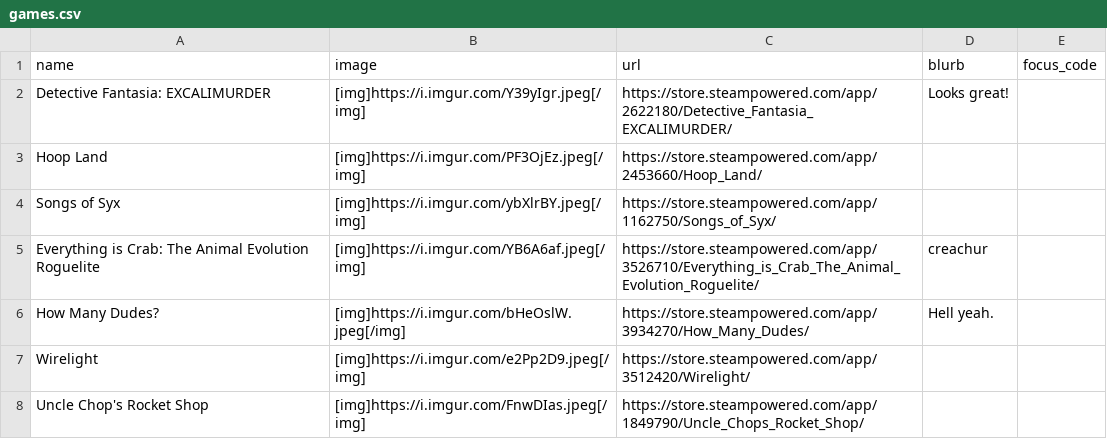
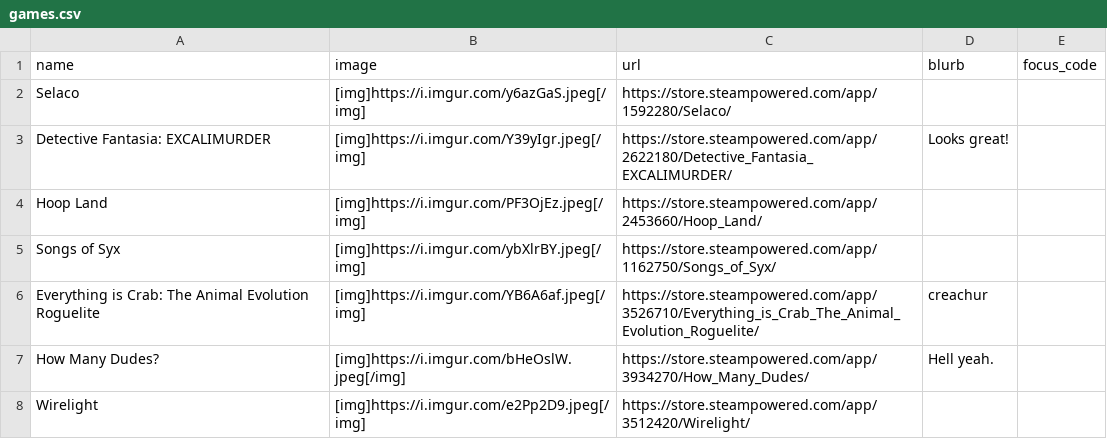
Before and after one commit to RaycatWhoDat/games-list, a CSV file: public/games.csv, drawn as a sheet; only a part is shown; the shorter side is filled out with more unchanged rows; the diff names each change by its address in the sheet, - before the commit and + after, or states it on an @@ line.

Commit message:
Add new game entry to games.csv

```diff
--- a/public/games.csv
+++ b/public/games.csv
+row 2: Selaco | [img]https://i.imgur.com/y6azGaS.jpeg[/img] | https://store.steampowered.com/app/1592280/Selaco/
```
